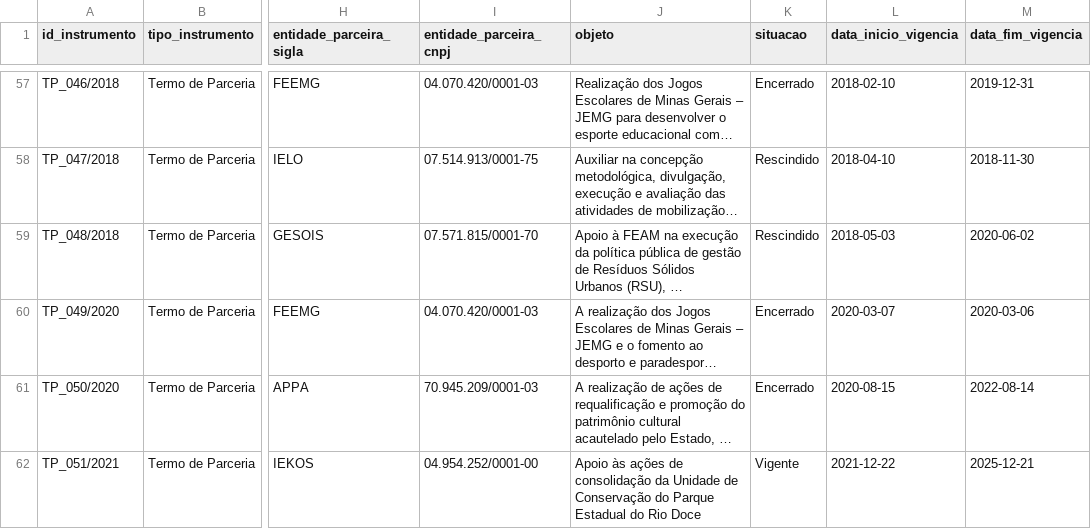
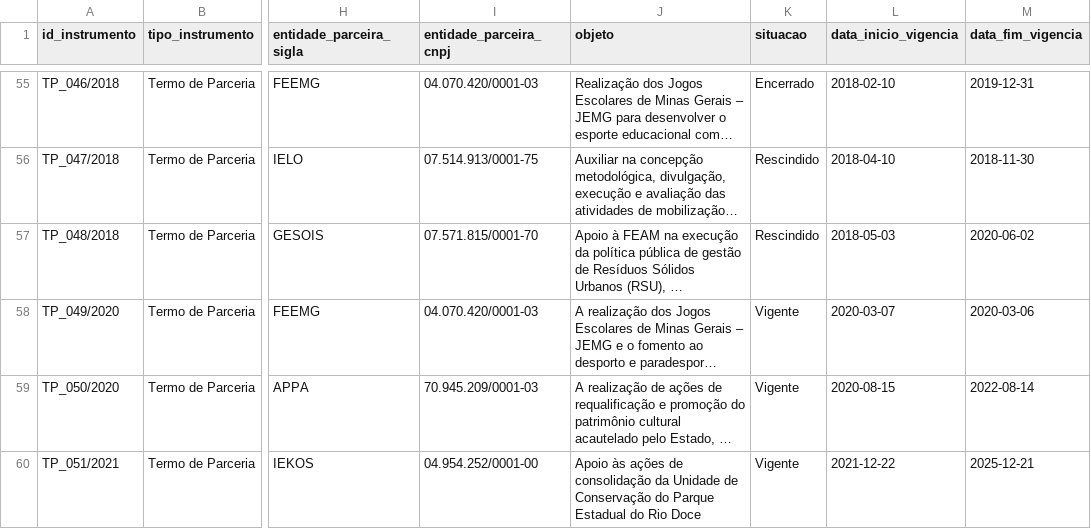
Before and after one commit to transparencia-mg/termos-parceria-contratos-gestao, a CSV file: dataset/data/termo-parceria-contrato-gestao.csv, drawn as a sheet; only a part is shown, gaps mark what is left out; long unchanged cells end in …; addresses are those after the commit; the diff covers the shown part only; the diff names each change by its address in the sheet, - before the commit and + after, or states it on an @@ line.

```diff
--- a/dataset/data/termo-parceria-contrato-gestao.csv
+++ b/dataset/data/termo-parceria-contrato-gestao.csv
-K58:K59 (situacao): Encerrado
+K58:K59 (situacao): Vigente
```
Also changed, not shown: 2 removed rows and 8 edited cells elsewhere in this file, dataset/data/aditivos.csv, dataset/data/repasses.csv, 1 other file.
